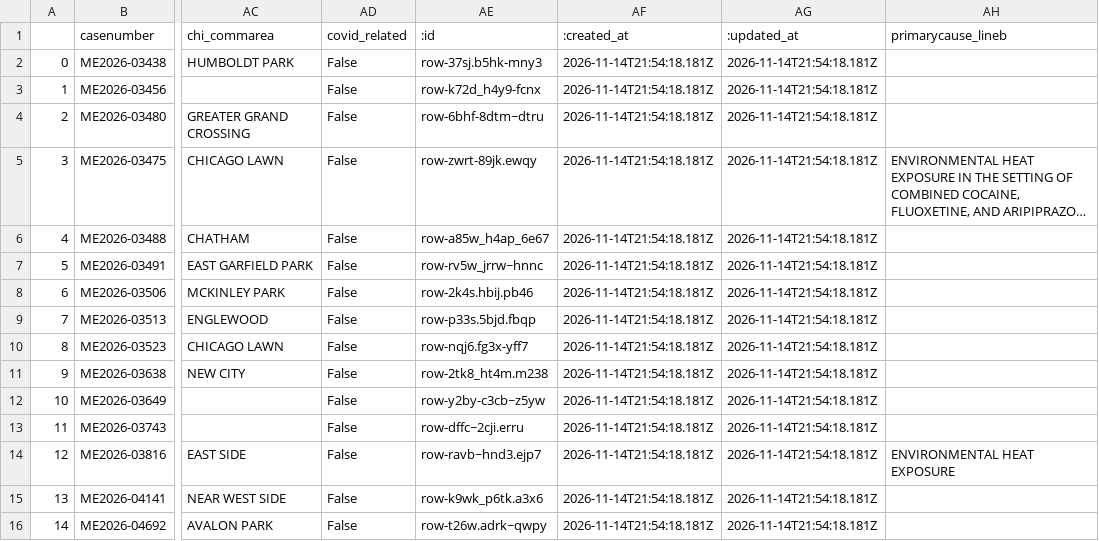
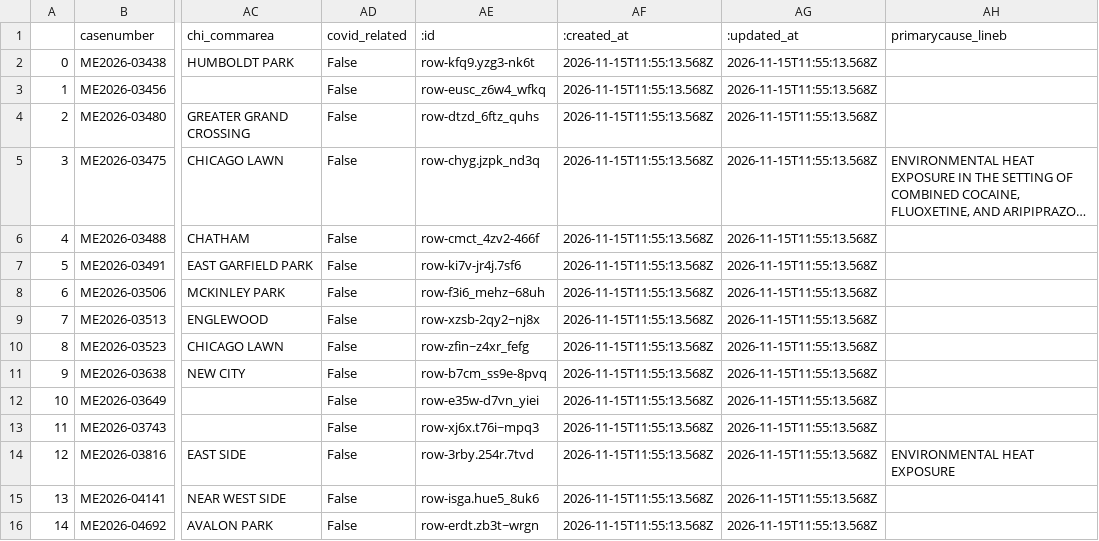
Before and after one commit to cam-rodriguez/cpm_heatbot, a CSV file: data/archive/lastversion.csv, drawn as a sheet; only a part is shown, gaps mark what is left out; long unchanged cells end in …; the diff names each change by its address in the sheet, - before the commit and + after, or states it on an @@ line.

```diff
--- a/data/archive/lastversion.csv
+++ b/data/archive/lastversion.csv
-AE2 (:id): row-37sj.b5hk-mny3
+AE2 (:id): row-kfq9.yzg3-nk6t
-AF2:AF16 (:created_at): 2026-11-14T21:54:18.181Z
+AF2:AF16 (:created_at): 2026-11-15T11:55:13.568Z
-AG2:AG16 (:updated_at): 2026-11-14T21:54:18.181Z
+AG2:AG16 (:updated_at): 2026-11-15T11:55:13.568Z
-AE3 (:id): row-k72d_h4y9-fcnx
+AE3 (:id): row-eusc_z6w4_wfkq
-AE4 (:id): row-6bhf-8dtm~dtru
+AE4 (:id): row-dtzd_6ftz_quhs
-AE5 (:id): row-zwrt-89jk.ewqy
+AE5 (:id): row-chyg.jzpk_nd3q
-AE6 (:id): row-a85w_h4ap_6e67
+AE6 (:id): row-cmct_4zv2-466f
-AE7 (:id): row-rv5w_jrrw~hnnc
+AE7 (:id): row-ki7v-jr4j.7sf6
-AE8 (:id): row-2k4s.hbij.pb46
+AE8 (:id): row-f3i6_mehz~68uh
-AE9 (:id): row-p33s.5bjd.fbqp
+AE9 (:id): row-xzsb-2qy2~nj8x
-AE10 (:id): row-nqj6.fg3x-yff7
+AE10 (:id): row-zfin~z4xr_fefg
-AE11 (:id): row-2tk8_ht4m.m238
+AE11 (:id): row-b7cm_ss9e-8pvq
-AE12 (:id): row-y2by-c3cb~z5yw
+AE12 (:id): row-e35w-d7vn_yiei
-AE13 (:id): row-dffc~2cji.erru
+AE13 (:id): row-xj6x.t76i~mpq3
-AE14 (:id): row-ravb~hnd3.ejp7
+AE14 (:id): row-3rby.254r.7tvd
-AE15 (:id): row-k9wk_p6tk.a3x6
+AE15 (:id): row-isga.hue5_8uk6
-AE16 (:id): row-t26w.adrk~qwpy
+AE16 (:id): row-erdt.zb3t~wrgn
```
Also changed, not shown: data/all_heatdeaths.csv, data/archive/today_heatdeaths_2026-11-15.csv, 1 other file.
